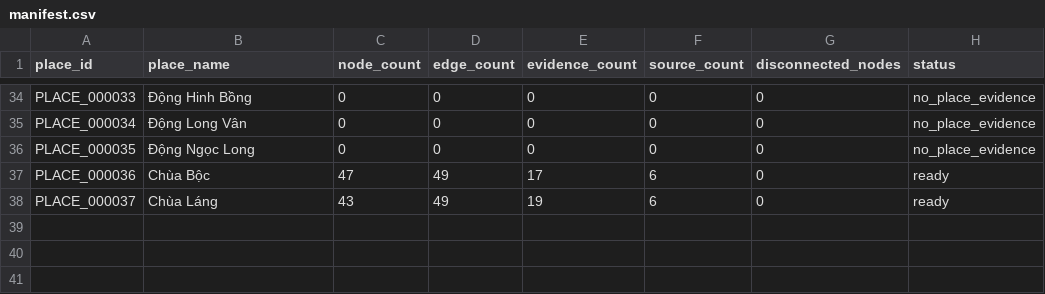
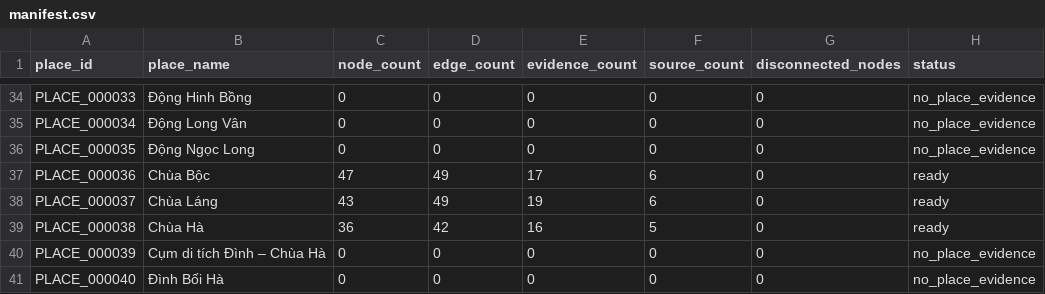
Before and after one commit to doantien03/hanoiqa-gretriever, a CSV file: dataset/hanoiqa/place_graphs/manifest.csv, drawn as a sheet; only a part is shown, gaps mark what is left out; the diff names each change by its address in the sheet, - before the commit and + after, or states it on an @@ line.

```diff
--- a/dataset/hanoiqa/place_graphs/manifest.csv
+++ b/dataset/hanoiqa/place_graphs/manifest.csv
+row 39: PLACE_000038 | Chùa Hà | 36 | 42 | 16 | 5 | 0 | ready
+row 40: PLACE_000039 | Cụm di tích Đình – Chùa Hà | 0 | 0 | 0 | 0 | 0 | no_place_evidence
+row 41: PLACE_000040 | Đình Bối Hà | 0 | 0 | 0 | 0 | 0 | no_place_evidence
```
Also changed, not shown: dataset/hanoiqa/master/edges.csv, dataset/hanoiqa/master/evidence.csv, 8 other files.
